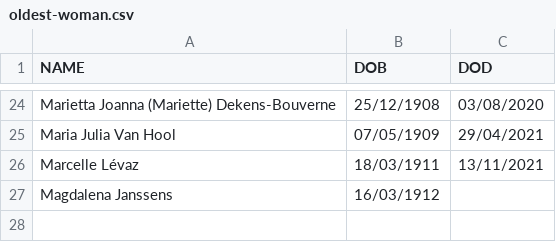
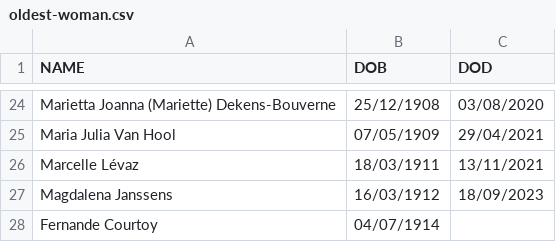
Before and after one commit to brechtdv/longevity, a CSV file: oldest-woman.csv, drawn as a sheet; only a part is shown, gaps mark what is left out.

Commit message:
update data

```diff
--- a/oldest-woman.csv
+++ b/oldest-woman.csv
@@ -26,2 +26,3 @@
 "Marcelle Lévaz","18/03/1911","13/11/2021"
-"Magdalena Janssens","16/03/1912",""
+"Magdalena Janssens","16/03/1912","18/09/2023"
+"Fernande Courtoy","04/07/1914",""
```
